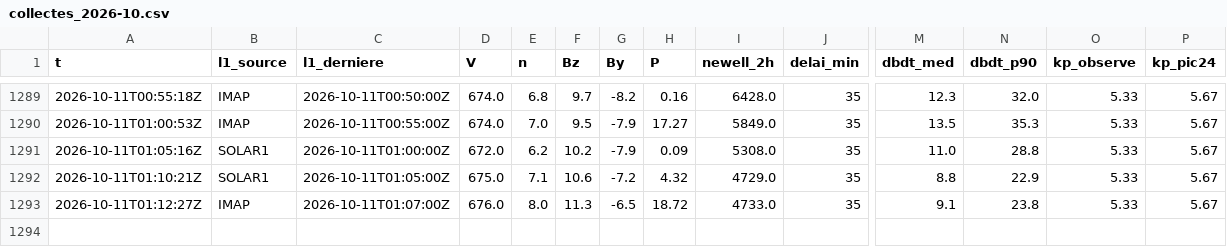
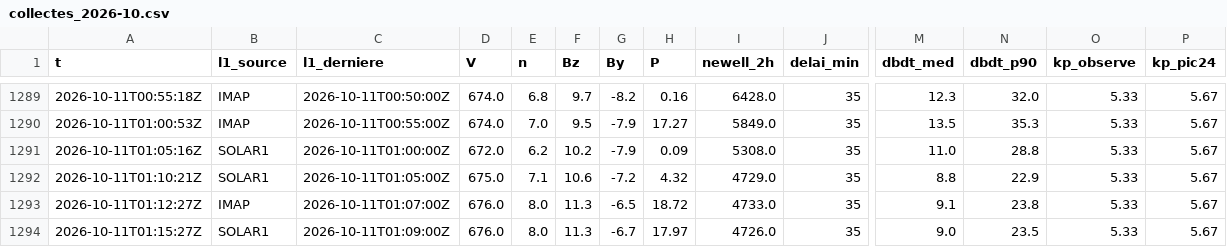
Before and after one commit to Rom1cmoi/veille-cig-france, a CSV file: journal/collectes_2026-10.csv, drawn as a sheet; only a part is shown, gaps mark what is left out; rows hold the shown columns only; the diff names each change by its address in the sheet, - before the commit and + after, or states it on an @@ line.

```diff
--- a/journal/collectes_2026-10.csv
+++ b/journal/collectes_2026-10.csv
+row 1294: 2026-10-11T01:15:27Z | SOLAR1 | 2026-10-11T01:09:00Z | 676.0 | 8.0 | 11.3 | -6.7 | 17.97 | 4726.0 | 35 | 9.0 | 23.5 | 5.33 | 5.67
```
Also changed, not shown: journal/l1/l1_2026-10-11.csv, 1 other file.
